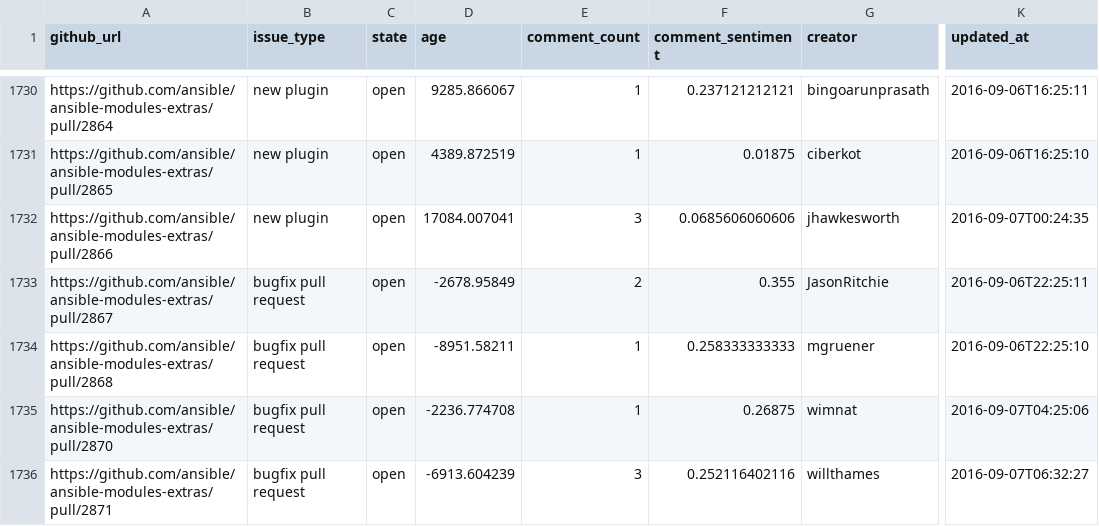
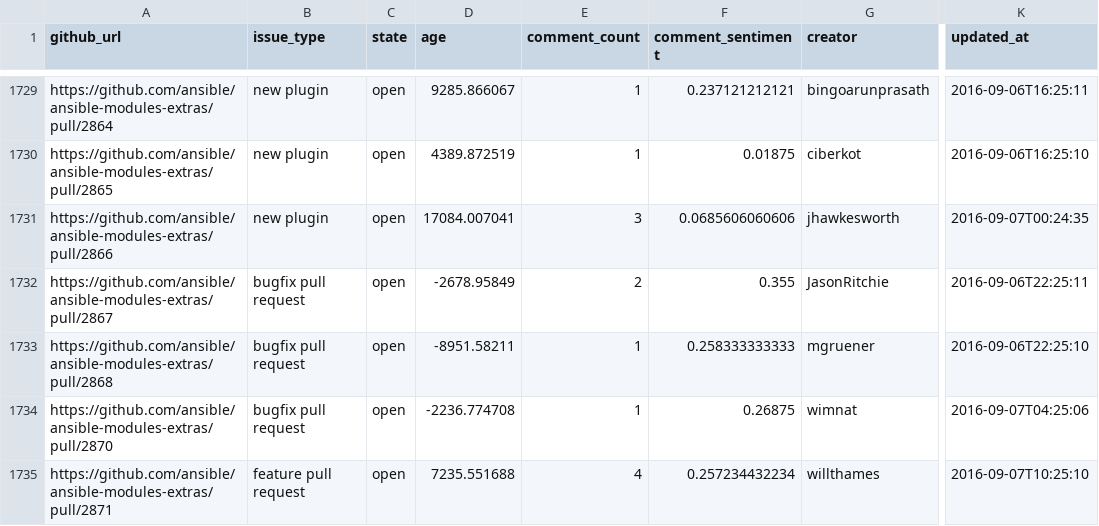
Before and after one commit to jctanner/jctanner.github.io, a CSV file: ansible/open/issue_data.csv, drawn as a sheet; only a part is shown, gaps mark what is left out; addresses are those after the commit; the diff covers the shown part only; the diff names each change by its address in the sheet, - before the commit and + after, or states it on an @@ line.

Commit message:
new data

```diff
--- a/ansible/open/issue_data.csv
+++ b/ansible/open/issue_data.csv
-B1735 (issue_type): bugfix pull request
+B1735 (issue_type): feature pull request
-D1735 (age): -6913.604239
+D1735 (age): 7235.551688
-E1735 (comment_count): 3
+E1735 (comment_count): 4
-F1735 (comment_sentiment): 0.252116402116
+F1735 (comment_sentiment): 0.257234432234
-K1735 (updated_at): 2016-09-07T06:32:27
+K1735 (updated_at): 2016-09-07T10:25:10
```
Also changed, not shown: 2 added rows, 1 removed row and 57 edited cells elsewhere in this file, ansible/stats/repostats.csv, 17 other files.
